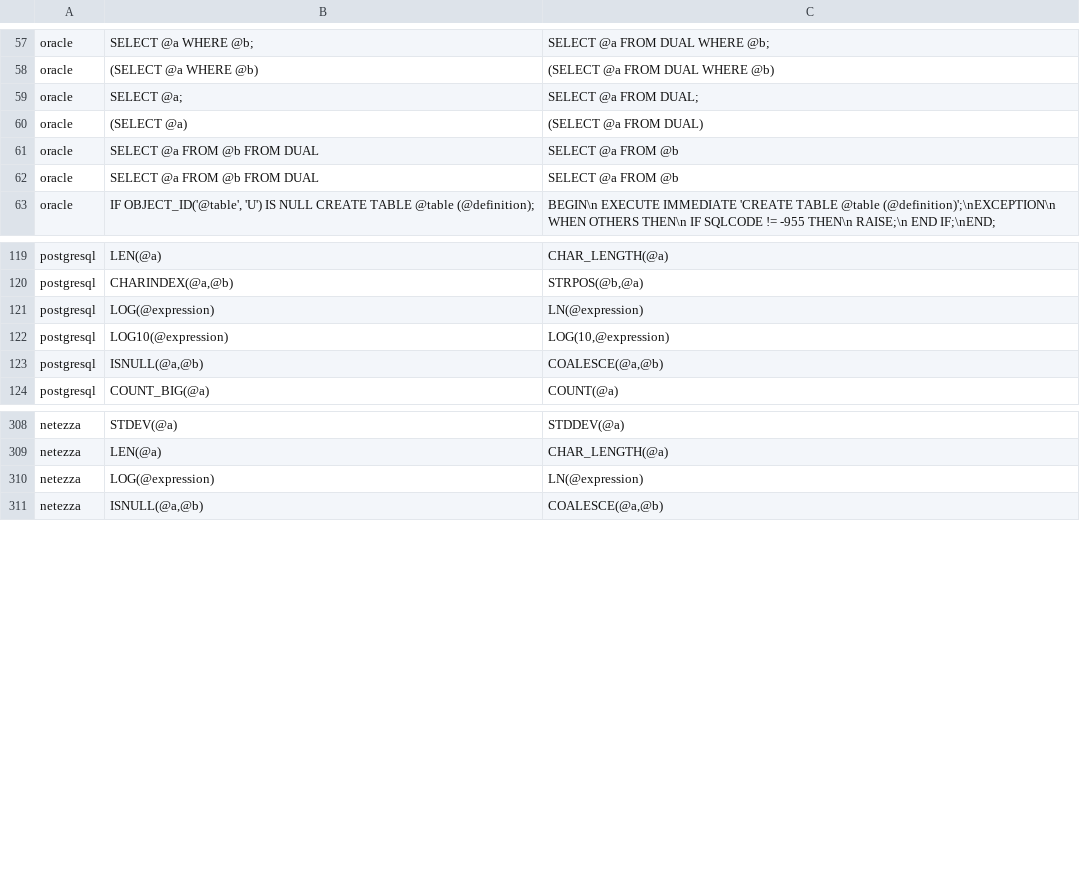
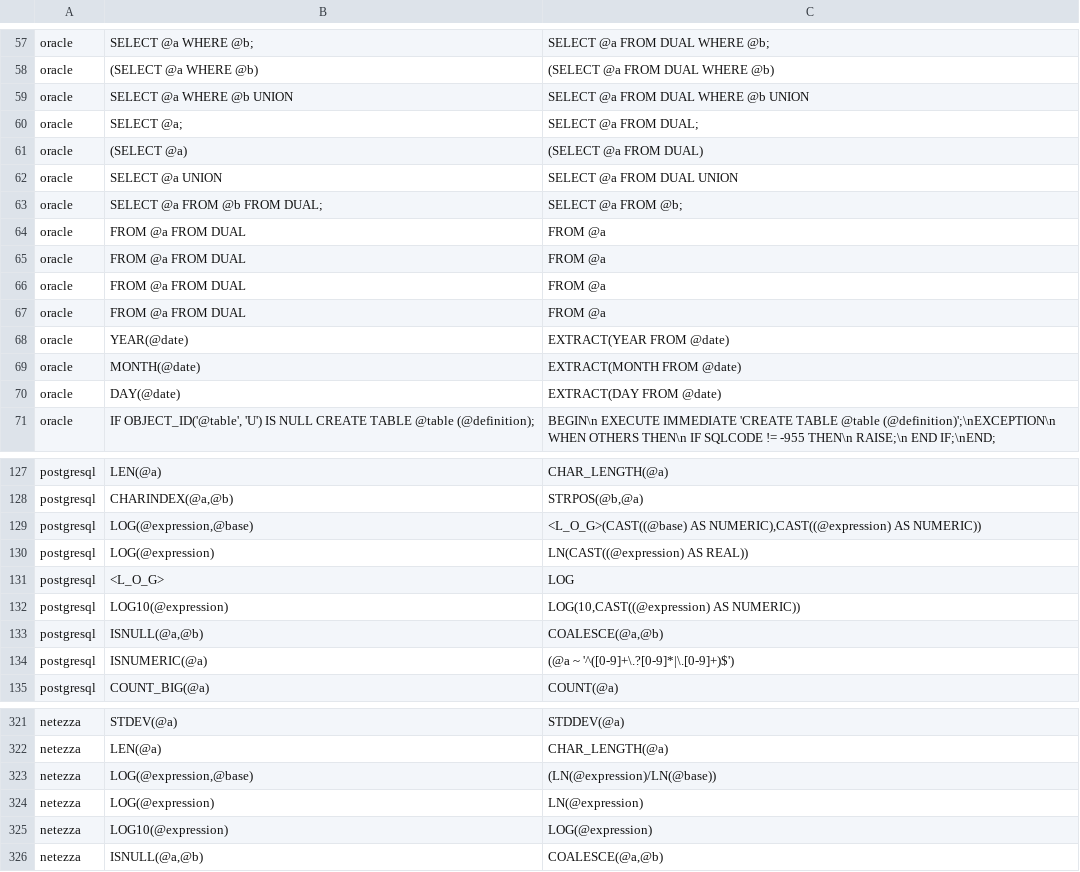
Before and after one commit to cran/SqlRender, a CSV file: inst/csv/replacementPatterns.csv, drawn as a sheet; only a part is shown, gaps mark what is left out; the diff covers the shown part only.

```diff
--- a/inst/csv/replacementPatterns.csv
+++ b/inst/csv/replacementPatterns.csv
@@ -58,6 +58,14 @@ oracle,SELECT @a WHERE @b;,SELECT @a FROM DUAL WHERE @b;
 oracle,(SELECT @a WHERE @b),(SELECT @a FROM DUAL WHERE @b)
+oracle,SELECT @a WHERE @b UNION,SELECT @a FROM DUAL WHERE @b UNION
 oracle,SELECT @a;,SELECT @a FROM DUAL;
 oracle,(SELECT @a),(SELECT @a FROM DUAL)
-oracle,SELECT @a FROM @b FROM DUAL,SELECT @a FROM @b
-oracle,SELECT @a FROM @b FROM DUAL,SELECT @a FROM @b
+oracle,SELECT @a UNION,SELECT @a FROM DUAL UNION
+oracle,SELECT @a FROM @b FROM DUAL;,SELECT @a FROM @b;
+oracle,FROM @a FROM DUAL,FROM @a
+oracle,FROM @a FROM DUAL,FROM @a
+oracle,FROM @a FROM DUAL,FROM @a
+oracle,FROM @a FROM DUAL,FROM @a
+oracle,YEAR(@date),EXTRACT(YEAR FROM @date)
+oracle,MONTH(@date),EXTRACT(MONTH FROM @date)
+oracle,DAY(@date),EXTRACT(DAY FROM @date)
 oracle,"IF OBJECT_ID('@table', 'U') IS NULL CREATE TABLE @table (@definition);",BEGIN\n  EXECUTE IMMEDIATE 'CREATE TABLE @table (@definition)';\nEXCEPTION\n  WHEN OTHERS THEN\n    IF SQLCODE != -955 THEN\n      RAISE;\n    END IF;\nEND;
@@ -120,5 +128,8 @@ postgresql,LEN(@a),CHAR_LENGTH(@a)
 postgresql,"CHARINDEX(@a,@b)","STRPOS(@b,@a)"
-postgresql,LOG(@expression),LN(@expression)
-postgresql,LOG10(@expression),"LOG(10,@expression)"
+postgresql,"LOG(@expression,@base)","<L_O_G>(CAST((@base) AS NUMERIC),CAST((@expression) AS NUMERIC))"
+postgresql,LOG(@expression),LN(CAST((@expression) AS REAL))
+postgresql,<L_O_G>,LOG
+postgresql,LOG10(@expression),"LOG(10,CAST((@expression) AS NUMERIC))"
 postgresql,"ISNULL(@a,@b)","COALESCE(@a,@b)"
+postgresql,ISNUMERIC(@a),(@a ~ '^([0-9]+\.?[0-9]*|\.[0-9]+)$')
 postgresql,COUNT_BIG(@a),COUNT(@a)
@@ -309,3 +322,5 @@ netezza,STDEV(@a),STDDEV(@a)
 netezza,LEN(@a),CHAR_LENGTH(@a)
+netezza,"LOG(@expression,@base)",(LN(@expression)/LN(@base))
 netezza,LOG(@expression),LN(@expression)
+netezza,LOG10(@expression),LOG(@expression)
 netezza,"ISNULL(@a,@b)","COALESCE(@a,@b)"
```
Also changed, not shown: 5 added rows and 17 edited cells elsewhere in this file, 16 other files.
